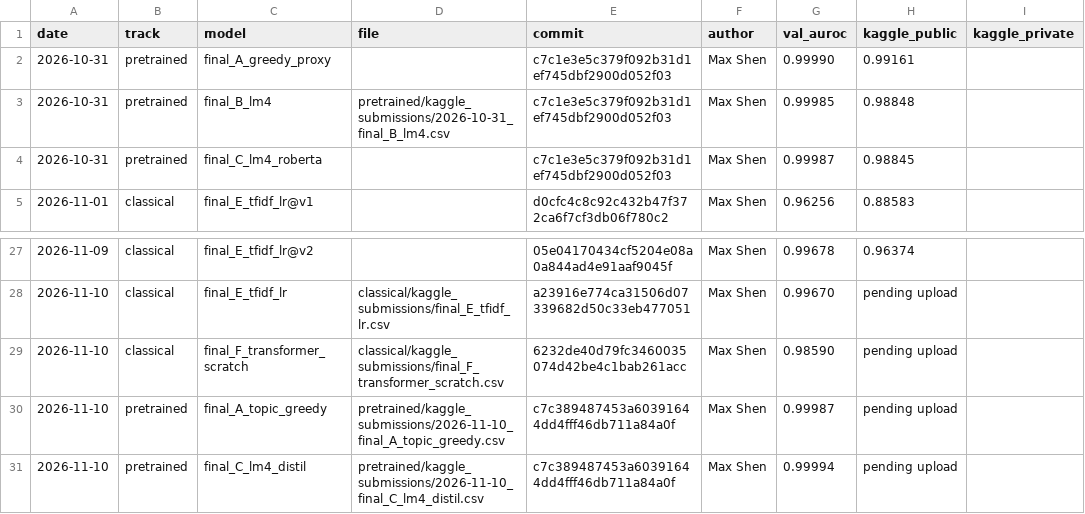
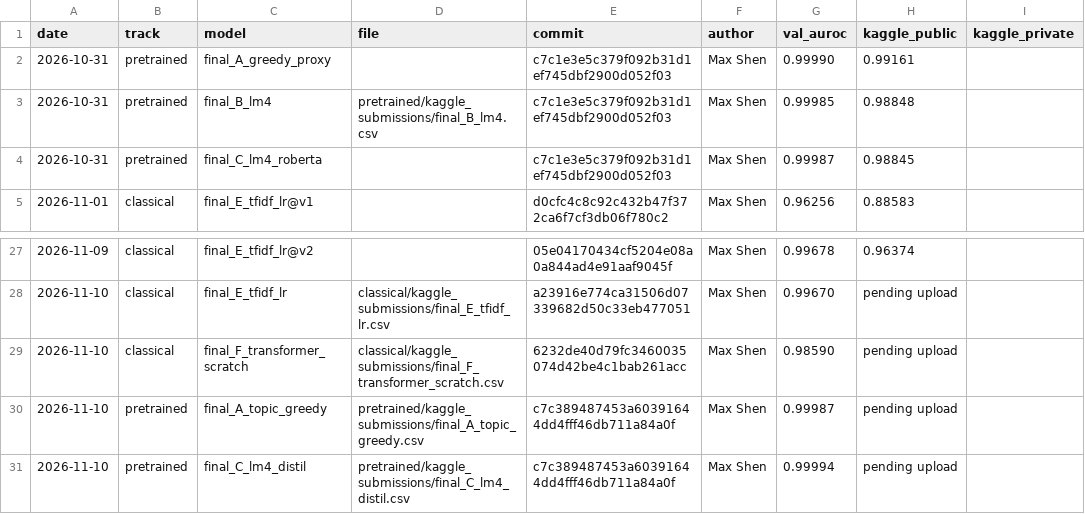
Before and after one commit to ZhenmanShen/human-or-ai-submissions, a CSV file: submissions/group-number-31/submission_log.csv, drawn as a sheet; only a part is shown, gaps mark what is left out; the diff names each change by its address in the sheet, - before the commit and + after, or states it on an @@ line.

```diff
--- a/submissions/group-number-31/submission_log.csv
+++ b/submissions/group-number-31/submission_log.csv
-D3 (file): pretrained/kaggle_submissions/2026-10-31_final_B_lm4.csv
+D3 (file): pretrained/kaggle_submissions/final_B_lm4.csv
-D30 (file): pretrained/kaggle_submissions/2026-11-10_final_A_topic_greedy.csv
+D30 (file): pretrained/kaggle_submissions/final_A_topic_greedy.csv
-D31 (file): pretrained/kaggle_submissions/2026-11-10_final_C_lm4_distil.csv
+D31 (file): pretrained/kaggle_submissions/final_C_lm4_distil.csv
```
Also changed, not shown: 8 other files.
